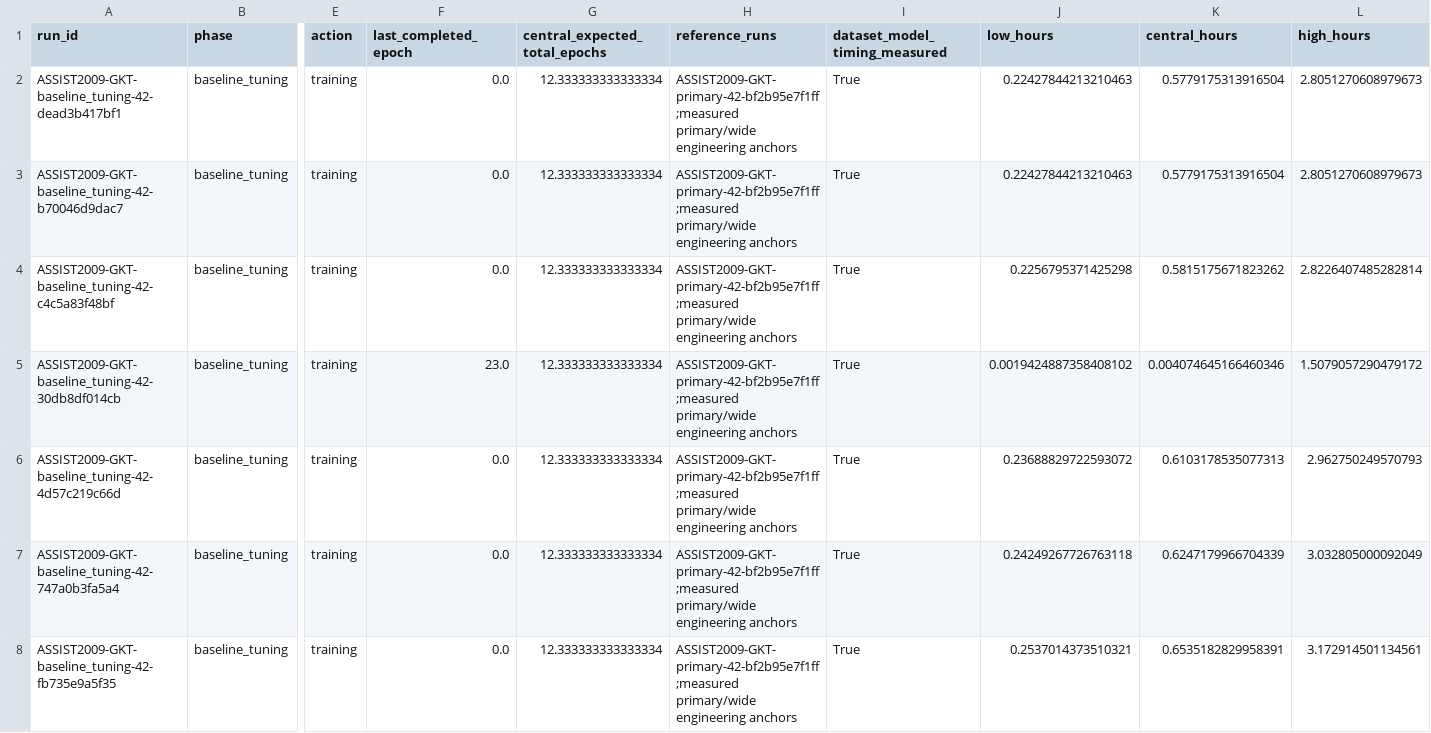
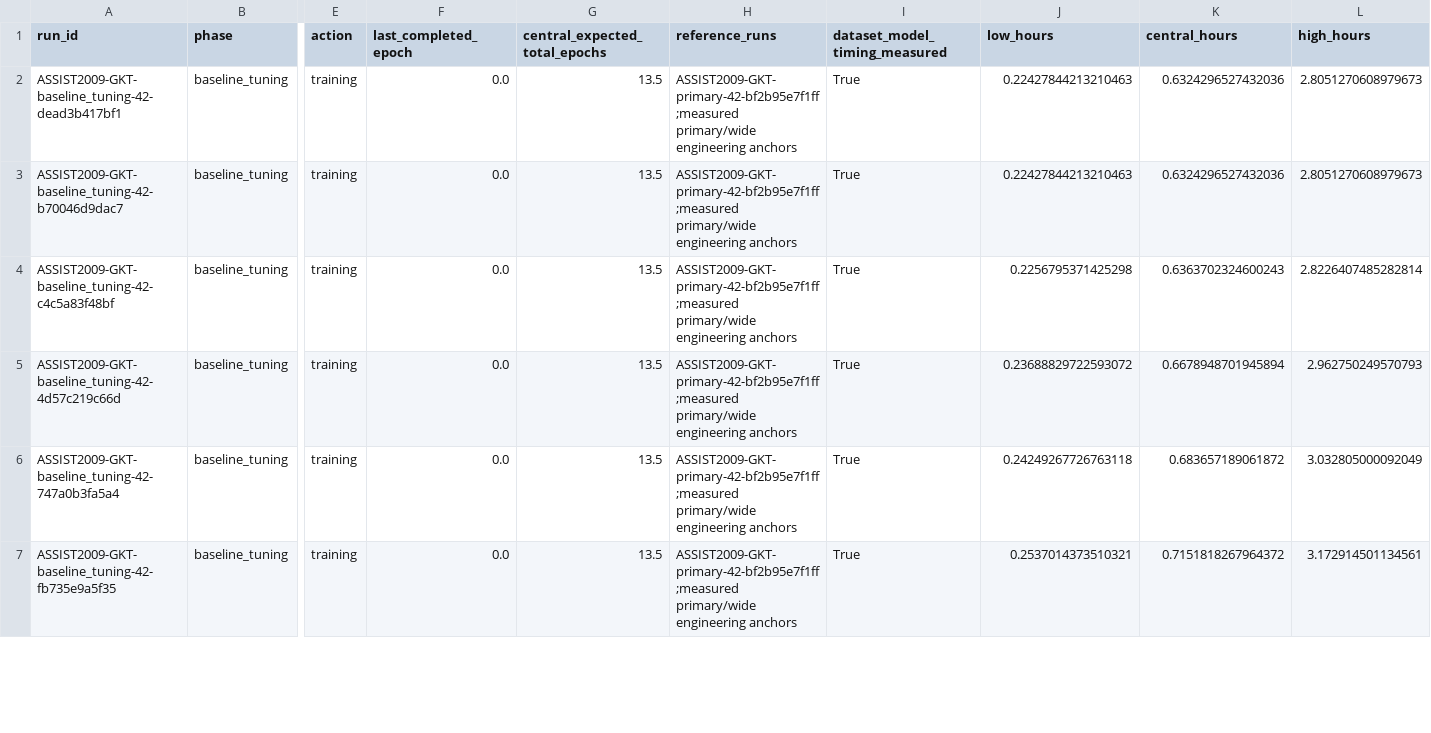
Before and after one commit to Tanishgupta28/LightSAKT2, a CSV file: reports/ETA_REMAINING_RUNS.csv, drawn as a sheet; only a part is shown, gaps mark what is left out; removed rows and columns are numbered as before the commit, all else as after; rows hold the shown columns only; the diff covers the shown part only; the diff names each change by its address in the sheet, - before the commit and + after, or states it on an @@ line.

```diff
--- a/reports/ETA_REMAINING_RUNS.csv
+++ b/reports/ETA_REMAINING_RUNS.csv
-G2:G4 (central_expected_total_epochs): 12.333333333333334
+G2:G4 (central_expected_total_epochs): 13.5
-K2:K3 (central_hours): 0.5779175313916504
+K2:K3 (central_hours): 0.6324296527432036
-K4 (central_hours): 0.5815175671823262
+K4 (central_hours): 0.6363702324600243
-row 5: ASSIST2009-GKT-baseline_tuning-42-30db8df014cb | baseline_tuning | training | 23.0 | 12.333333333333334 | ASSIST2009-GKT-primary-42-bf2b95e7f1ff;measured primary/wide engineering anchors | True | 0.0019424887358408102 | 0.004074645166460346 | 1.5079057290479172
-G5:G7 (central_expected_total_epochs): 12.333333333333334
+G5:G7 (central_expected_total_epochs): 13.5
-K5 (central_hours): 0.6103178535077313
+K5 (central_hours): 0.6678948701945894
-K6 (central_hours): 0.6247179966704339
+K6 (central_hours): 0.683657189061872
-K7 (central_hours): 0.6535182829958391
+K7 (central_hours): 0.7151818267964372
```
Also changed, not shown: 51 edited cells elsewhere in this file, reports/ETA_ARCHIVED_HISTORY.csv, reports/ETA_CATEGORY_OCCUPIED_HOURS.csv, 57 other files.
